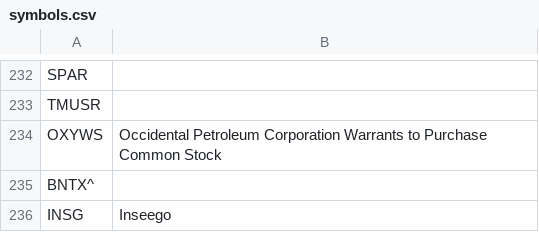
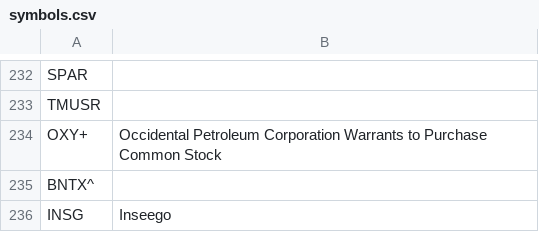
Before and after one commit to suchak1/hyperdrive, a CSV file: data/symbols.csv, drawn as a sheet; only a part is shown, gaps mark what is left out.

Commit message:
[AUTO] Symbol update #patch

```diff
--- a/data/symbols.csv
+++ b/data/symbols.csv
@@ -233,3 +233,3 @@ SPAR,
 TMUSR,
-OXYWS,Occidental Petroleum Corporation Warrants to Purchase Common Stock
+OXY+,Occidental Petroleum Corporation Warrants to Purchase Common Stock
 BNTX^,
```
